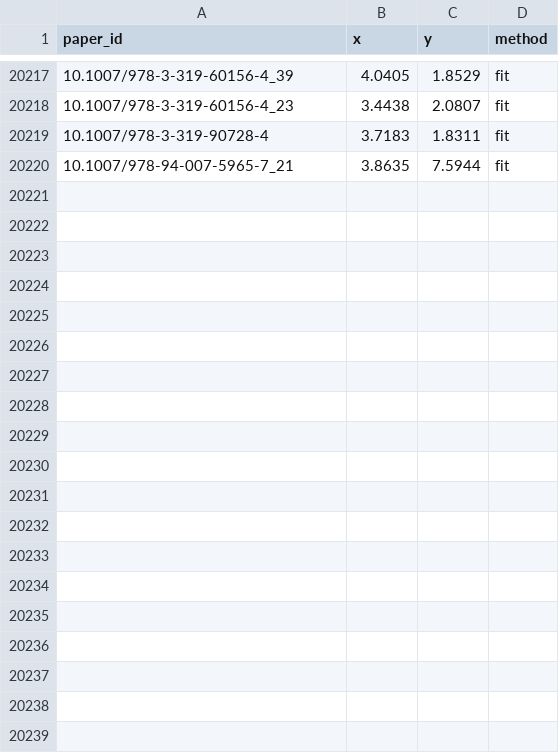
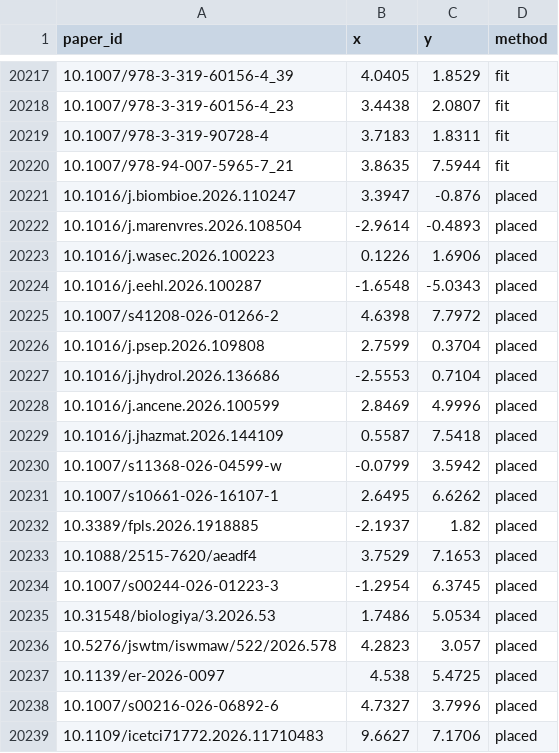
Before and after one commit to henrique-back/mpl_topics_live, a CSV file: bertopic/models/v2/layout.csv, drawn as a sheet; only a part is shown, gaps mark what is left out; the diff covers the shown part only; the diff names each change by its address in the sheet, - before the commit and + after, or states it on an @@ line.

```diff
--- a/bertopic/models/v2/layout.csv
+++ b/bertopic/models/v2/layout.csv
+row 20221: 10.1016/j.biombioe.2026.110247 | 3.3947 | -0.876 | placed
+row 20222: 10.1016/j.marenvres.2026.108504 | -2.9614 | -0.4893 | placed
+row 20223: 10.1016/j.wasec.2026.100223 | 0.1226 | 1.6906 | placed
+row 20224: 10.1016/j.eehl.2026.100287 | -1.6548 | -5.0343 | placed
+row 20225: 10.1007/s41208-026-01266-2 | 4.6398 | 7.7972 | placed
+row 20226: 10.1016/j.psep.2026.109808 | 2.7599 | 0.3704 | placed
+row 20227: 10.1016/j.jhydrol.2026.136686 | -2.5553 | 0.7104 | placed
+row 20228: 10.1016/j.ancene.2026.100599 | 2.8469 | 4.9996 | placed
+row 20229: 10.1016/j.jhazmat.2026.144109 | 0.5587 | 7.5418 | placed
+row 20230: 10.1007/s11368-026-04599-w | -0.0799 | 3.5942 | placed
+row 20231: 10.1007/s10661-026-16107-1 | 2.6495 | 6.6262 | placed
+row 20232: 10.3389/fpls.2026.1918885 | -2.1937 | 1.82 | placed
+row 20233: 10.1088/2515-7620/aeadf4 | 3.7529 | 7.1653 | placed
+row 20234: 10.1007/s00244-026-01223-3 | -1.2954 | 6.3745 | placed
+row 20235: 10.31548/biologiya/3.2026.53 | 1.7486 | 5.0534 | placed
+row 20236: 10.5276/jswtm/iswmaw/522/2026.578 | 4.2823 | 3.057 | placed
+row 20237: 10.1139/er-2026-0097 | 4.538 | 5.4725 | placed
+row 20238: 10.1007/s00216-026-06892-6 | 4.7327 | 3.7996 | placed
+row 20239: 10.1109/icetci71772.2026.11710483 | 9.6627 | 7.1706 | placed
```
Also changed, not shown: 9 added rows and 1 edited cell elsewhere in this file, NER/fuzzy_location_data.csv, NER/merged_fuzzy_classes_labels.csv, 29 other files.
